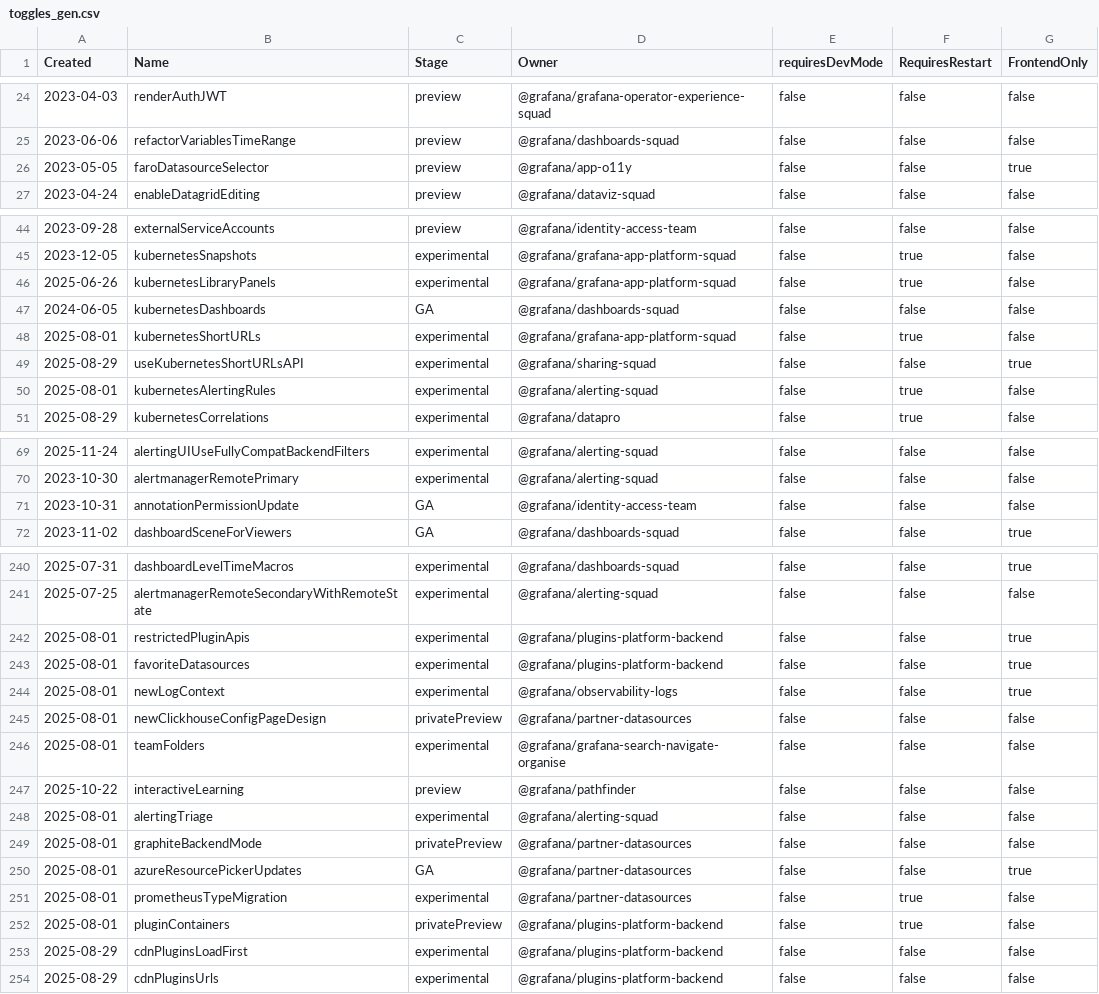
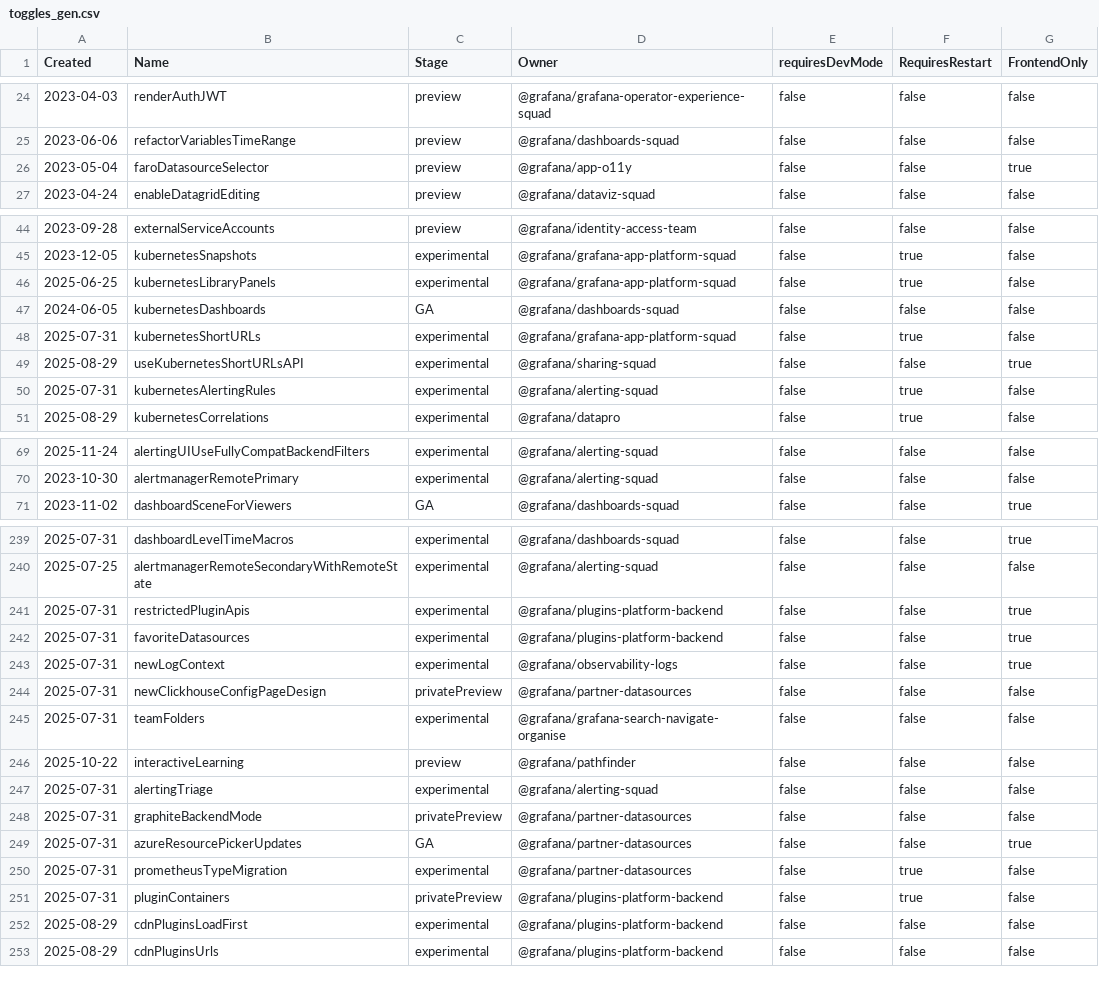
Before and after one commit to openai-oss-forks/grafana-experiments, a CSV file: pkg/services/featuremgmt/toggles_gen.csv, drawn as a sheet; only a part is shown, gaps mark what is left out; the diff covers the shown part only.

Commit message:
RBAC: Remove annotationPermissionUpdate feature toggle (#117213)
* Remove fully rolled out ft annotationPermissionUpdate

* fix annot test and lint

* fix frontend tests

* fix integration test

* fix flaky test

```diff
--- a/pkg/services/featuremgmt/toggles_gen.csv
+++ b/pkg/services/featuremgmt/toggles_gen.csv
@@ -25,3 +25,3 @@ Created,Name,Stage,Owner,requiresDevMode,RequiresRestart,FrontendOnly
 2023-06-06,refactorVariablesTimeRange,preview,@grafana/dashboards-squad,false,false,false
-2023-05-05,faroDatasourceSelector,preview,@grafana/app-o11y,false,false,true
+2023-05-04,faroDatasourceSelector,preview,@grafana/app-o11y,false,false,true
 2023-04-24,enableDatagridEditing,preview,@grafana/dataviz-squad,false,false,false
@@ -45,7 +45,7 @@ Created,Name,Stage,Owner,requiresDevMode,RequiresRestart,FrontendOnly
 2023-12-05,kubernetesSnapshots,experimental,@grafana/grafana-app-platform-squad,false,true,false
-2025-06-26,kubernetesLibraryPanels,experimental,@grafana/grafana-app-platform-squad,false,true,false
+2025-06-25,kubernetesLibraryPanels,experimental,@grafana/grafana-app-platform-squad,false,true,false
 2024-06-05,kubernetesDashboards,GA,@grafana/dashboards-squad,false,false,false
-2025-08-01,kubernetesShortURLs,experimental,@grafana/grafana-app-platform-squad,false,true,false
+2025-07-31,kubernetesShortURLs,experimental,@grafana/grafana-app-platform-squad,false,true,false
 2025-08-29,useKubernetesShortURLsAPI,experimental,@grafana/sharing-squad,false,false,true
-2025-08-01,kubernetesAlertingRules,experimental,@grafana/alerting-squad,false,true,false
+2025-07-31,kubernetesAlertingRules,experimental,@grafana/alerting-squad,false,true,false
 2025-08-29,kubernetesCorrelations,experimental,@grafana/datapro,false,true,false
@@ -70,3 +70,2 @@ Created,Name,Stage,Owner,requiresDevMode,RequiresRestart,FrontendOnly
 2023-10-30,alertmanagerRemotePrimary,experimental,@grafana/alerting-squad,false,false,false
-2023-10-31,annotationPermissionUpdate,GA,@grafana/identity-access-team,false,false,false
 2023-11-02,dashboardSceneForViewers,GA,@grafana/dashboards-squad,false,false,true
@@ -241,13 +240,13 @@ Created,Name,Stage,Owner,requiresDevMode,RequiresRestart,FrontendOnly
 2025-07-25,alertmanagerRemoteSecondaryWithRemoteState,experimental,@grafana/alerting-squad,false,false,false
-2025-08-01,restrictedPluginApis,experimental,@grafana/plugins-platform-backend,false,false,true
-2025-08-01,favoriteDatasources,experimental,@grafana/plugins-platform-backend,false,false,true
-2025-08-01,newLogContext,experimental,@grafana/observability-logs,false,false,true
-2025-08-01,newClickhouseConfigPageDesign,privatePreview,@grafana/partner-datasources,false,false,false
-2025-08-01,teamFolders,experimental,@grafana/grafana-search-navigate-organise,false,false,false
+2025-07-31,restrictedPluginApis,experimental,@grafana/plugins-platform-backend,false,false,true
+2025-07-31,favoriteDatasources,experimental,@grafana/plugins-platform-backend,false,false,true
+2025-07-31,newLogContext,experimental,@grafana/observability-logs,false,false,true
+2025-07-31,newClickhouseConfigPageDesign,privatePreview,@grafana/partner-datasources,false,false,false
+2025-07-31,teamFolders,experimental,@grafana/grafana-search-navigate-organise,false,false,false
 2025-10-22,interactiveLearning,preview,@grafana/pathfinder,false,false,false
-2025-08-01,alertingTriage,experimental,@grafana/alerting-squad,false,false,false
-2025-08-01,graphiteBackendMode,privatePreview,@grafana/partner-datasources,false,false,false
-2025-08-01,azureResourcePickerUpdates,GA,@grafana/partner-datasources,false,false,true
-2025-08-01,prometheusTypeMigration,experimental,@grafana/partner-datasources,false,true,false
-2025-08-01,pluginContainers,privatePreview,@grafana/plugins-platform-backend,false,true,false
+2025-07-31,alertingTriage,experimental,@grafana/alerting-squad,false,false,false
+2025-07-31,graphiteBackendMode,privatePreview,@grafana/partner-datasources,false,false,false
+2025-07-31,azureResourcePickerUpdates,GA,@grafana/partner-datasources,false,false,true
+2025-07-31,prometheusTypeMigration,experimental,@grafana/partner-datasources,false,true,false
+2025-07-31,pluginContainers,privatePreview,@grafana/plugins-platform-backend,false,true,false
 2025-08-29,cdnPluginsLoadFirst,experimental,@grafana/plugins-platform-backend,false,false,false
```
Also changed, not shown: 16 edited cells elsewhere in this file, 24 other files.
